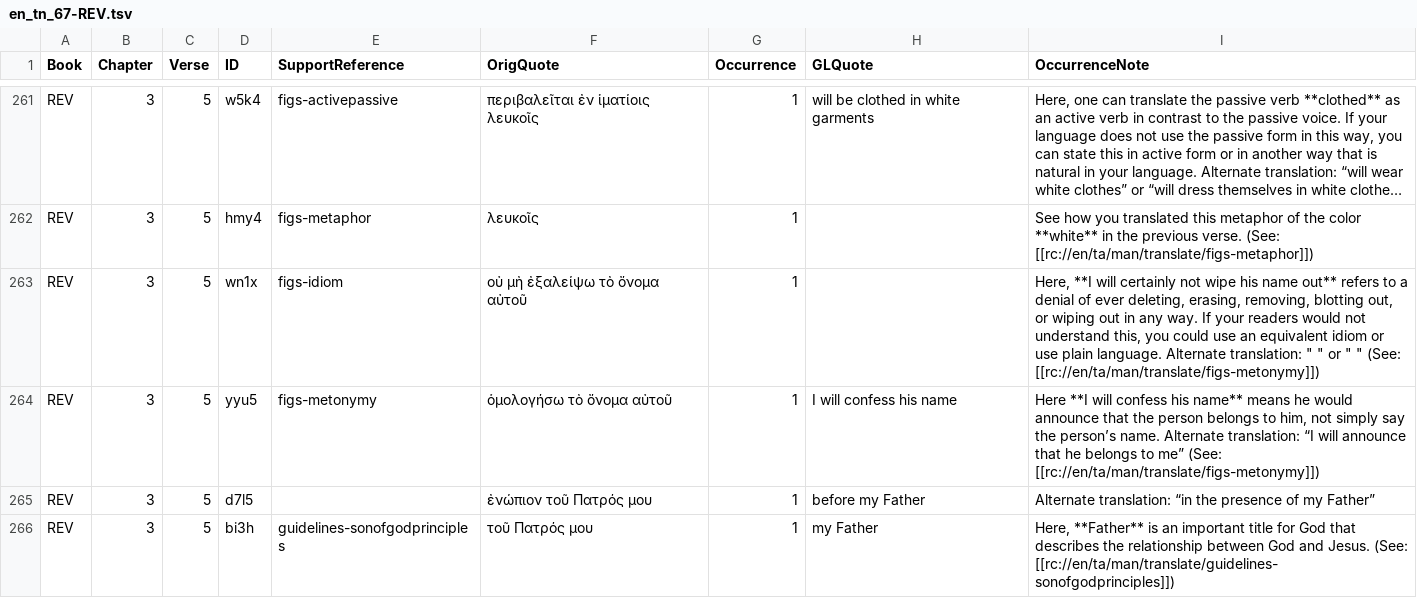
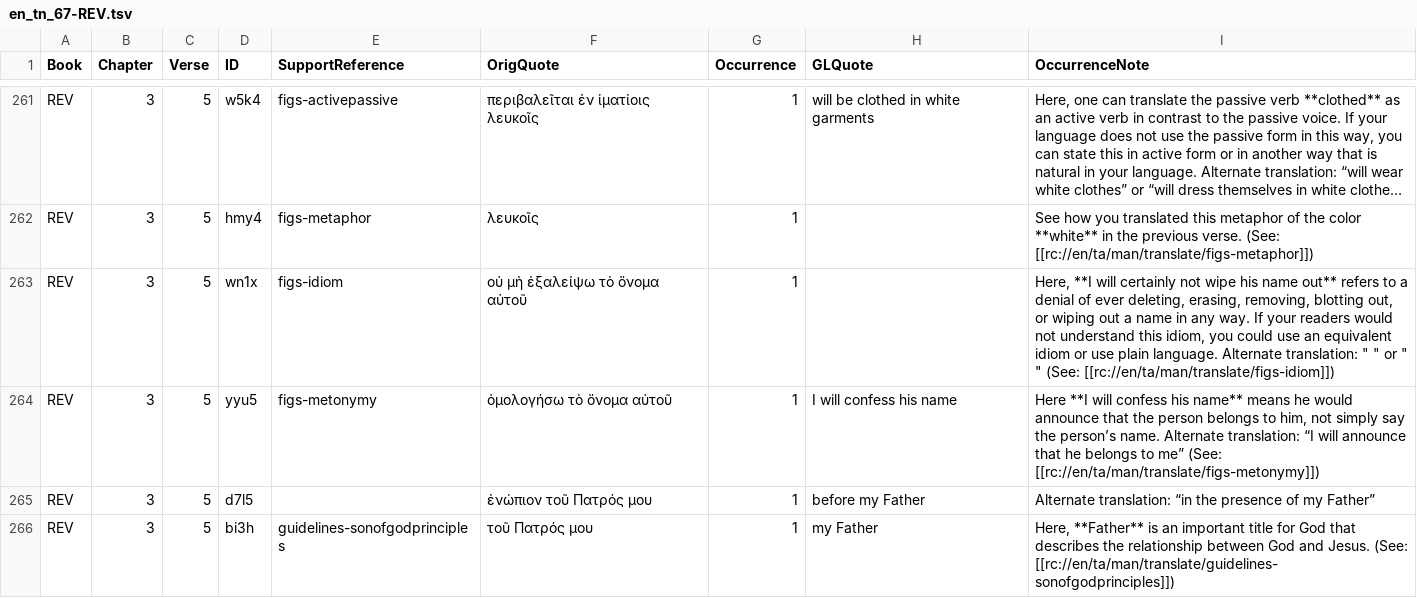
Before and after one commit to richmahn/en_tn, a TSV file: en_tn_67-REV.tsv, drawn as a sheet; only a part is shown, gaps mark what is left out; long unchanged cells end in …; the diff names each change by its address in the sheet, - before the commit and + after, or states it on an @@ line.

Commit message:
Edit 'en_tn_67-REV.tsv' using 'tc-create-app'

```diff
--- a/en_tn_67-REV.tsv
+++ b/en_tn_67-REV.tsv
-I263 (OccurrenceNote): …wiping out in any way. If your readers would not understand this, you could use an equivalent idiom or use plain language. Alternate translation: " " or " " (See: [[rc://en/ta/man/translate/figs-metonymy]])
+I263 (OccurrenceNote): …wiping out a name in any way. If your readers would not understand this idiom, you could use an equivalent idiom or use plain language. Alternate translation: " " or " " (See: [[rc://en/ta/man/translate/figs-idiom]])
```
